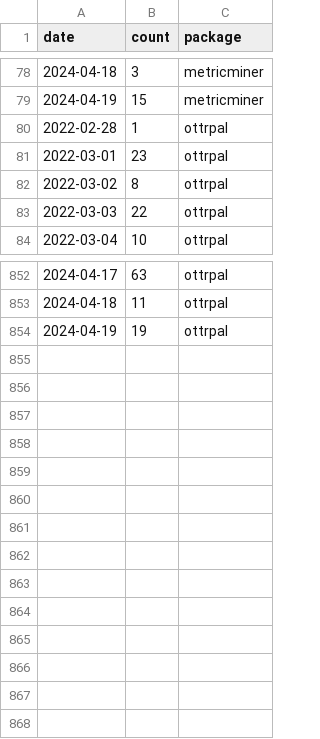
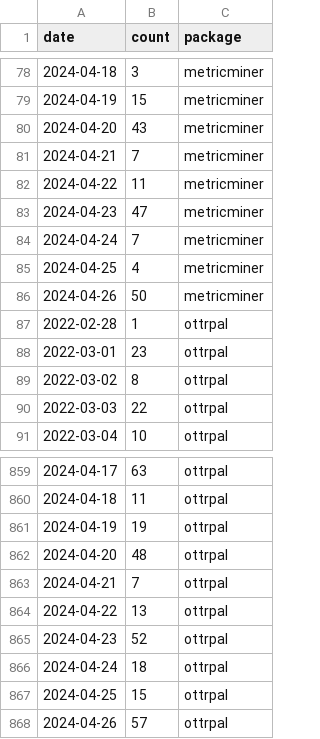
Before and after one commit to fhdsl/metricminer-dashboard, a TSV file: metricminer_data/cran/cran.tsv, drawn as a sheet; only a part is shown, gaps mark what is left out.

```diff
--- a/metricminer_data/cran/cran.tsv
+++ b/metricminer_data/cran/cran.tsv
@@ -79,2 +79,9 @@ date	count	package
 2024-04-19	15	metricminer
+2024-04-20	43	metricminer
+2024-04-21	7	metricminer
+2024-04-22	11	metricminer
+2024-04-23	47	metricminer
+2024-04-24	7	metricminer
+2024-04-25	4	metricminer
+2024-04-26	50	metricminer
 2022-02-28	1	ottrpal
@@ -854 +861,8 @@ date	count	package
 2024-04-19	19	ottrpal
+2024-04-20	48	ottrpal
+2024-04-21	7	ottrpal
+2024-04-22	13	ottrpal
+2024-04-23	52	ottrpal
+2024-04-24	18	ottrpal
+2024-04-25	15	ottrpal
+2024-04-26	57	ottrpal
```
